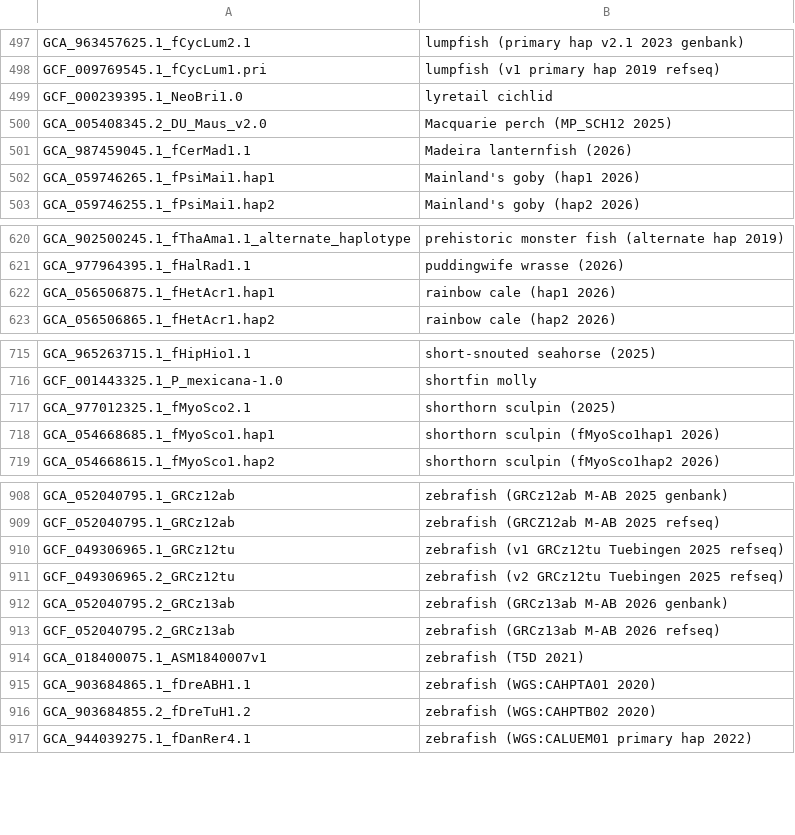
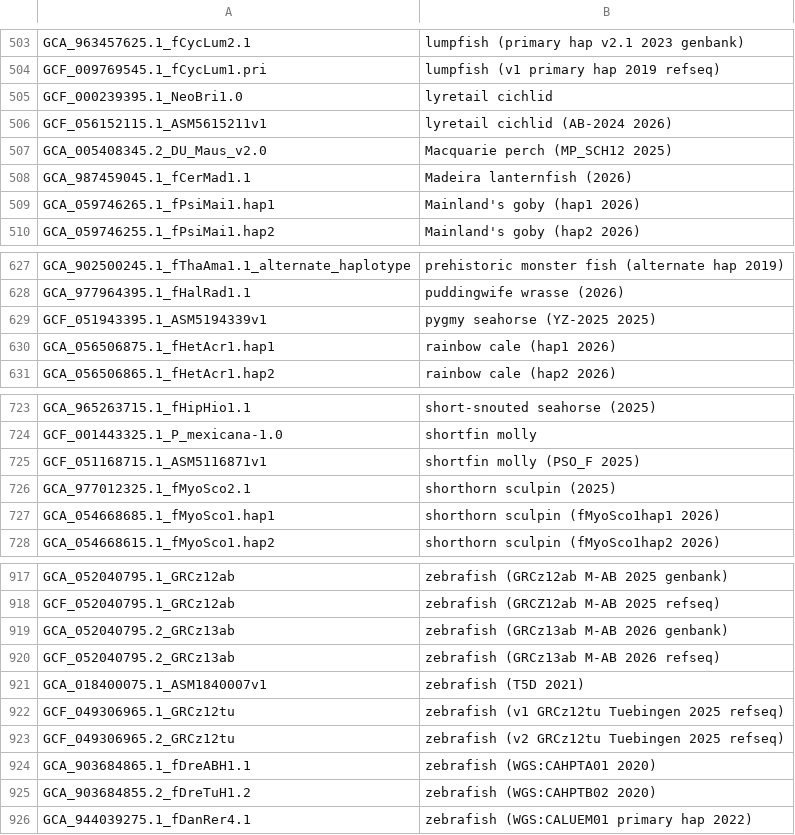
Before and after one commit to ucscGenomeBrowser/kent, a TSV file: src/hg/makeDb/doc/fishAsmHub/fish.orderList.tsv, drawn as a sheet; only a part is shown, gaps mark what is left out; the diff covers the shown part only.

```diff
--- a/src/hg/makeDb/doc/fishAsmHub/fish.orderList.tsv
+++ b/src/hg/makeDb/doc/fishAsmHub/fish.orderList.tsv
@@ -499,2 +505,3 @@ GCF_009769545.1_fCycLum1.pri	lumpfish (v1 primary hap 2019 refseq)
 GCF_000239395.1_NeoBri1.0	lyretail cichlid
+GCF_056152115.1_ASM5615211v1	lyretail cichlid (AB-2024 2026)
 GCA_005408345.2_DU_Maus_v2.0	Macquarie perch (MP_SCH12 2025)
@@ -621,2 +628,3 @@ GCA_902500245.1_fThaAma1.1_alternate_haplotype	prehistoric monster fish (alterna
 GCA_977964395.1_fHalRad1.1	puddingwife wrasse (2026)
+GCF_051943395.1_ASM5194339v1	pygmy seahorse (YZ-2025 2025)
 GCA_056506875.1_fHetAcr1.hap1	rainbow cale (hap1 2026)
@@ -716,2 +724,3 @@ GCA_965263715.1_fHipHio1.1	short-snouted seahorse (2025)
 GCF_001443325.1_P_mexicana-1.0	shortfin molly
+GCF_051168715.1_ASM5116871v1	shortfin molly (PSO_F 2025)
 GCA_977012325.1_fMyoSco2.1	shorthorn sculpin (2025)
@@ -909,4 +918,2 @@ GCA_052040795.1_GRCz12ab	zebrafish (GRCz12ab M-AB 2025 genbank)
 GCF_052040795.1_GRCz12ab	zebrafish (GRCZ12ab M-AB 2025 refseq)
-GCF_049306965.1_GRCz12tu	zebrafish (v1 GRCz12tu Tuebingen 2025 refseq)
-GCF_049306965.2_GRCz12tu	zebrafish (v2 GRCz12tu Tuebingen 2025 refseq)
 GCA_052040795.2_GRCz13ab	zebrafish (GRCz13ab M-AB 2026 genbank)
@@ -914,2 +921,4 @@ GCF_052040795.2_GRCz13ab	zebrafish (GRCz13ab M-AB 2026 refseq)
 GCA_018400075.1_ASM1840007v1	zebrafish (T5D 2021)
+GCF_049306965.1_GRCz12tu	zebrafish (v1 GRCz12tu Tuebingen 2025 refseq)
+GCF_049306965.2_GRCz12tu	zebrafish (v2 GRCz12tu Tuebingen 2025 refseq)
 GCA_903684865.1_fDreABH1.1	zebrafish (WGS:CAHPTA01 2020)
```
Also changed, not shown: 6 added rows elsewhere in this file.
